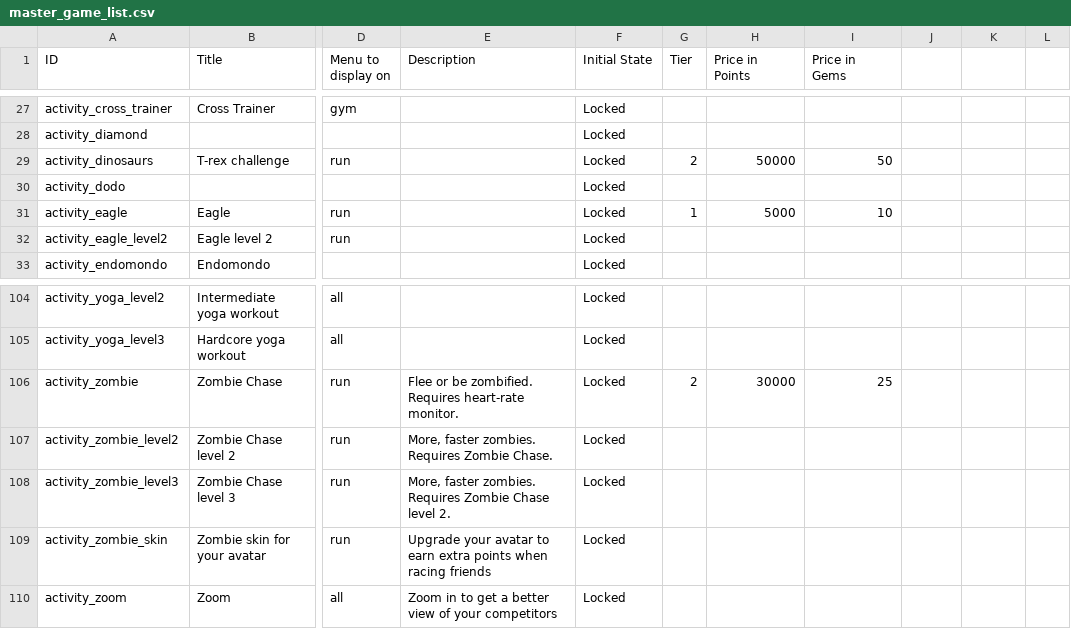
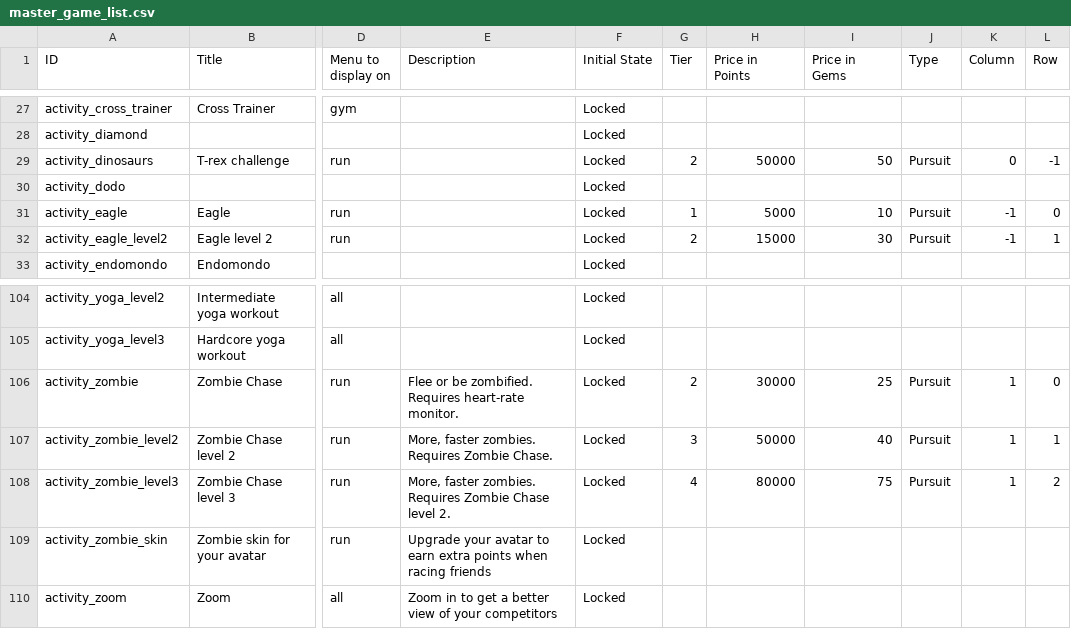
Before and after one commit to raceyourself/AndroidPlatform, a CSV file: res/raw/master_game_list.csv, drawn as a sheet; only a part is shown, gaps mark what is left out; the diff covers the shown part only; the diff names each change by its address in the sheet, - before the commit and + after, or states it on an @@ line.

```diff
--- a/res/raw/master_game_list.csv
+++ b/res/raw/master_game_list.csv
-J1: (empty)
+J1: Type
-K1: (empty)
+K1: Column
-L1: (empty)
+L1: Row
-J29 (Type): (empty)
+J29 (Type): Pursuit
-K29 (Column): (empty)
+K29 (Column): 0
-L29 (Row): (empty)
+L29 (Row): -1
-J31:J32 (Type): (empty)
+J31:J32 (Type): Pursuit
-K31:K32 (Column): (empty)
+K31:K32 (Column): -1
-L31 (Row): (empty)
+L31 (Row): 0
-G32 (Tier): (empty)
+G32 (Tier): 2
-H32 (Price in Points): (empty)
+H32 (Price in Points): 15000
-I32 (Price in Gems): (empty)
+I32 (Price in Gems): 30
-L32 (Row): (empty)
+L32 (Row): 1
-J106:J108 (Type): (empty)
+J106:J108 (Type): Pursuit
-K106:K108 (Column): (empty)
+K106:K108 (Column): 1
-L106 (Row): (empty)
+L106 (Row): 0
-G107 (Tier): (empty)
+G107 (Tier): 3
-H107 (Price in Points): (empty)
+H107 (Price in Points): 50000
-I107 (Price in Gems): (empty)
+I107 (Price in Gems): 40
-L107 (Row): (empty)
+L107 (Row): 1
-G108 (Tier): (empty)
+G108 (Tier): 4
-H108 (Price in Points): (empty)
+H108 (Price in Points): 80000
-I108 (Price in Gems): (empty)
+I108 (Price in Gems): 75
-L108 (Row): (empty)
+L108 (Row): 2
```
Also changed, not shown: 45 edited cells elsewhere in this file, 2 other files.
